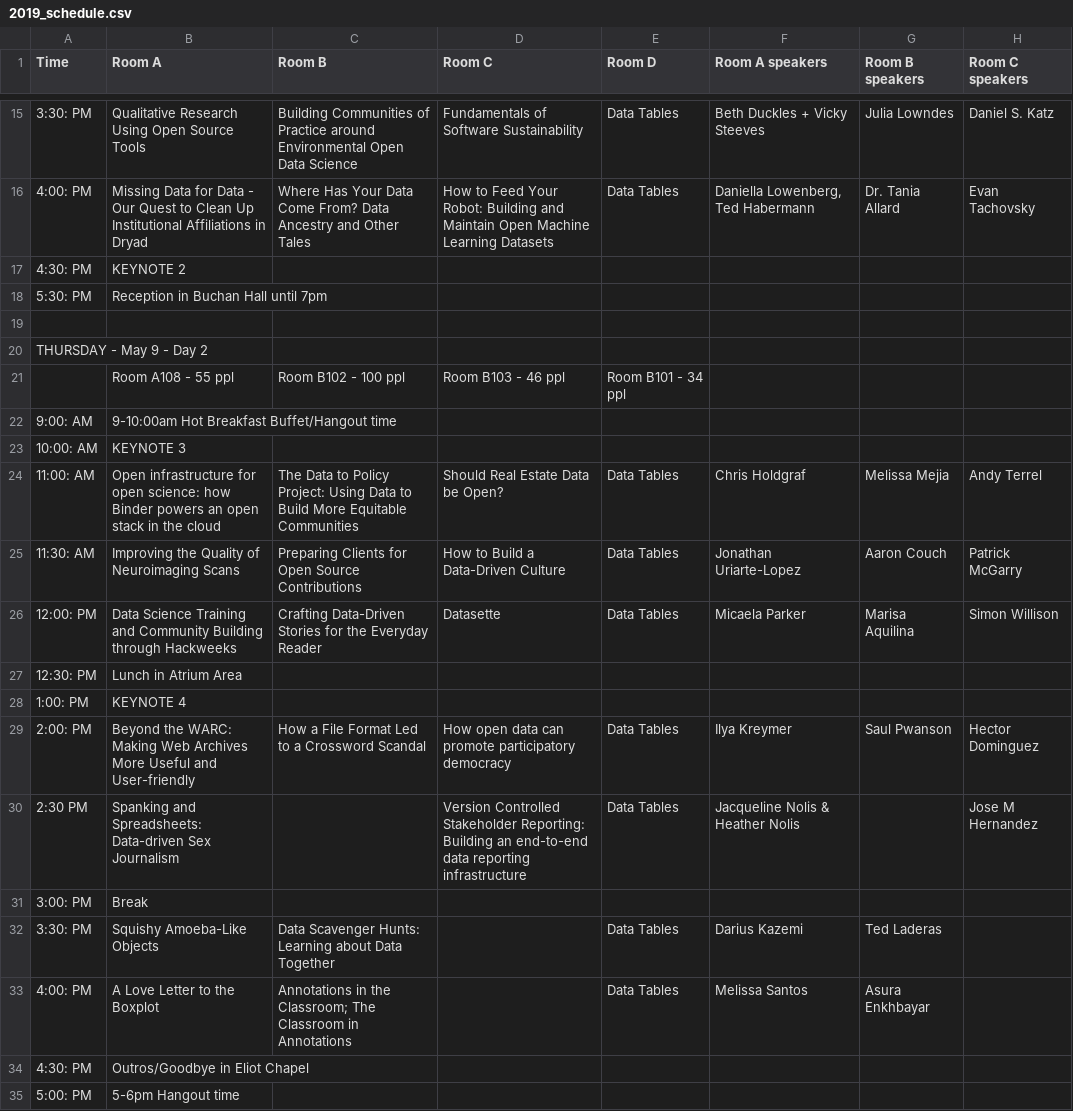
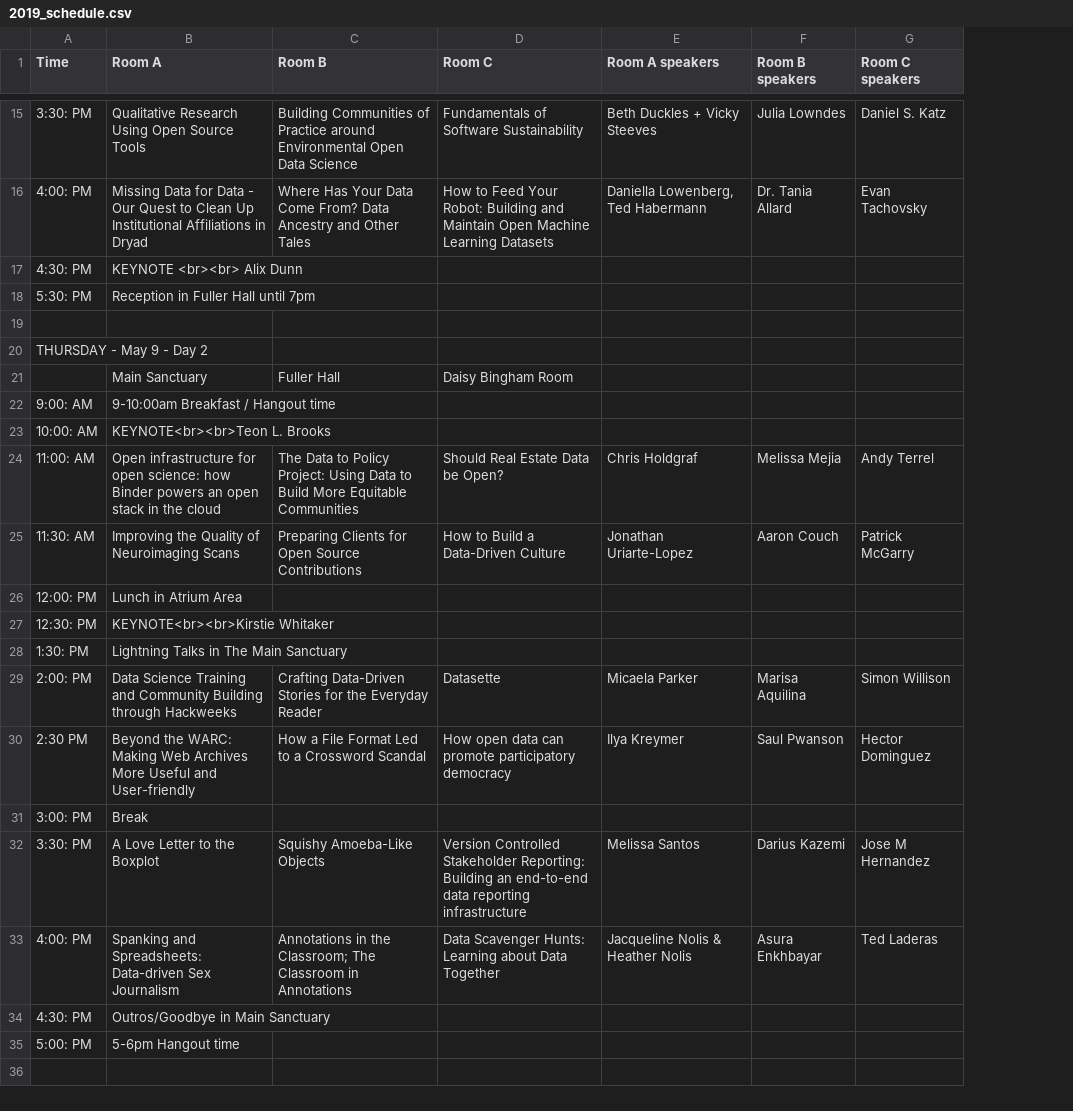
Before and after one commit to csvconf/csvconf.com, a CSV file: _data/2019_schedule.csv, drawn as a sheet; only a part is shown, gaps mark what is left out; removed rows and columns are numbered as before the commit, all else as after; the diff covers the shown part only; the diff names each change by its address in the sheet, - before the commit and + after, or states it on an @@ line.

Commit message:
update csv,conf,v4 schedule

```diff
--- a/_data/2019_schedule.csv
+++ b/_data/2019_schedule.csv
-column E (Room D), rows 15-16: Data Tables | Data Tables; rows 24-26: all Data Tables; row 29: Data Tables; row 33: Data Tables
-B17 (Room A): KEYNOTE 2
+B17 (Room A): KEYNOTE <br><br> Alix Dunn
-B18 (Room A): Reception in Buchan Hall until 7pm
+B18 (Room A): Reception in Fuller Hall until 7pm
-row 21:  | Room A108 - 55 ppl | Room B102 - 100 ppl | Room B103 - 46 ppl | Room B101 - 34 ppl
+row 21:  | Main Sanctuary | Fuller Hall | Daisy Bingham Room
-B22 (Room A): 9-10:00am Hot Breakfast Buffet/Hangout time
+B22 (Room A): 9-10:00am Breakfast / Hangout time
-B23 (Room A): KEYNOTE 3
+B23 (Room A): KEYNOTE<br><br>Teon L. Brooks
+row 26: 12:00: PM | Lunch in Atrium Area
+row 27: 12:30: PM | KEYNOTE<br><br>Kirstie Whitaker
+row 28: 1:30: PM | Lightning Talks in The Main Sanctuary
-A29 (Time): 12:00: PM
+A29 (Time): 2:00: PM
-row 27: 12:30: PM | Lunch in Atrium Area
-row 28: 1:00: PM | KEYNOTE 4
-A30 (Time): 2:00: PM
+A30 (Time): 2:30 PM
-row 30: 2:30 PM | Spanking and Spreadsheets: Data-driven Sex Journalism |  | Version Controlled Stakeholder Reporting: Building an end-to-end data reporting infrastructure | Data Tables | Jacqueline Nolis & Heather Nolis |  | Jose M Hernandez
-row 32: 3:30: PM | Squishy Amoeba-Like Objects | Data Scavenger Hunts: Learning about Data Together |  | Data Tables | Darius Kazemi | Ted Laderas
+row 32: 3:30: PM | A Love Letter to the Boxplot | Squishy Amoeba-Like Objects | Version Controlled Stakeholder Reporting: Building an end-to-end data reporting infrastructure | Melissa Santos | Darius Kazemi | Jose M Hernandez
-B33 (Room A): A Love Letter to the Boxplot
+B33 (Room A): Spanking and Spreadsheets: Data-driven Sex Journalism
-D33 (Room C): (empty)
+D33 (Room C): Data Scavenger Hunts: Learning about Data Together
-E33 (Room A speakers): Melissa Santos
+E33 (Room A speakers): Jacqueline Nolis & Heather Nolis
-G33 (Room C speakers): (empty)
+G33 (Room C speakers): Ted Laderas
-B34 (Room A): Outros/Goodbye in Eliot Chapel
+B34 (Room A): Outros/Goodbye in Main Sanctuary
```
Also changed, not shown: 1 added row, 1 removed row and 4 edited cells elsewhere in this file, 1 other file.
